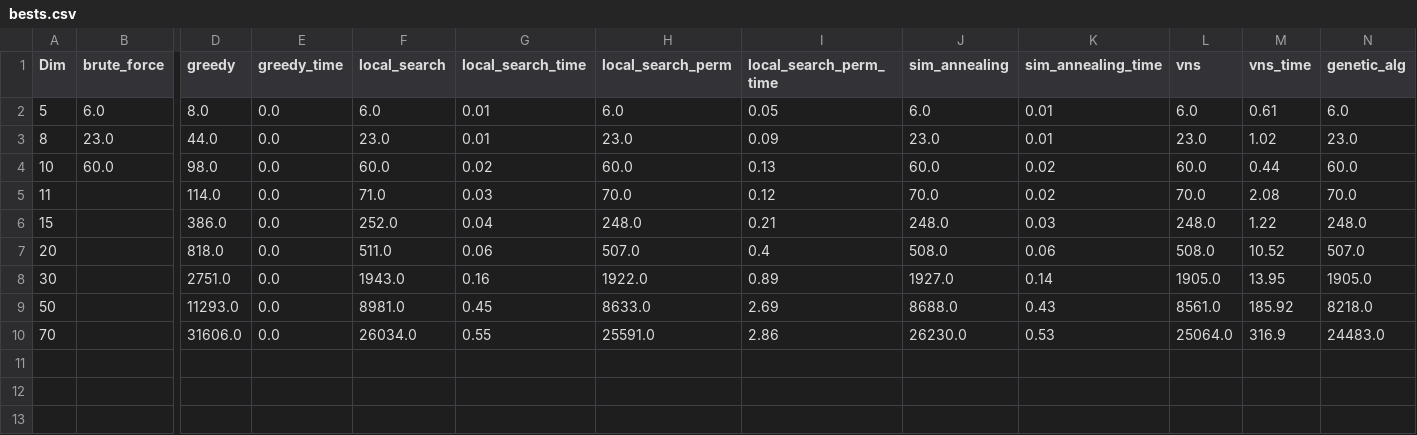
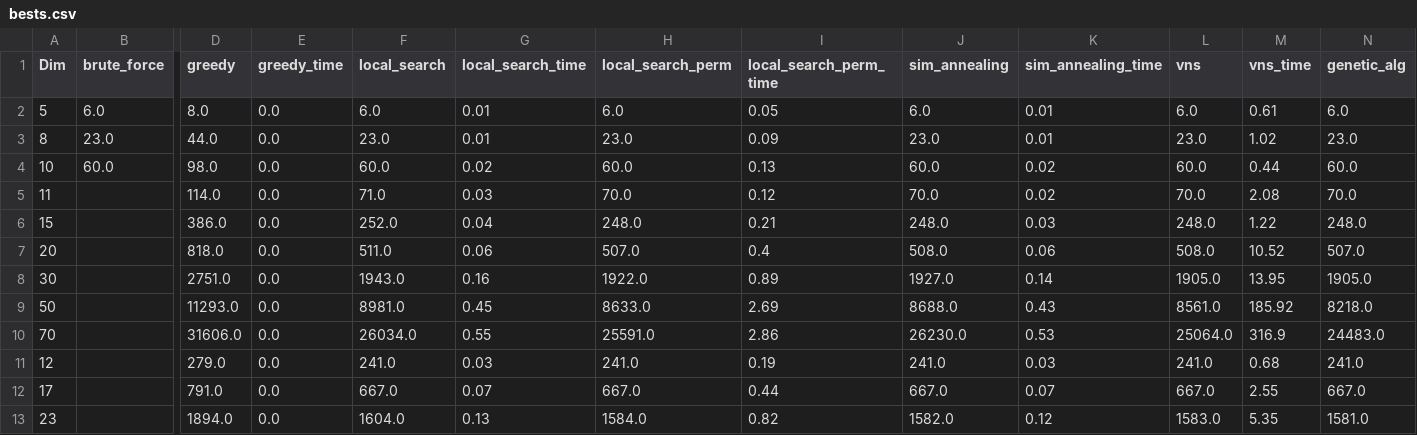
Before and after one commit to JohnMcCodeman5/classified_ri, a CSV file: comparison_tables/bests.csv, drawn as a sheet; only a part is shown, gaps mark what is left out; rows hold the shown columns only; the diff names each change by its address in the sheet, - before the commit and + after, or states it on an @@ line.

```diff
--- a/comparison_tables/bests.csv
+++ b/comparison_tables/bests.csv
+row 11: 12 |  | 279.0 | 0.0 | 241.0 | 0.03 | 241.0 | 0.19 | 241.0 | 0.03 | 241.0 | 0.68 | 241.0
+row 12: 17 |  | 791.0 | 0.0 | 667.0 | 0.07 | 667.0 | 0.44 | 667.0 | 0.07 | 667.0 | 2.55 | 667.0
+row 13: 23 |  | 1894.0 | 0.0 | 1604.0 | 0.13 | 1584.0 | 0.82 | 1582.0 | 0.12 | 1583.0 | 5.35 | 1581.0
```
Also changed, not shown: comparison_tables/averages.csv, comparison_tables/genetic_algorithms.csv, 22 other files.
